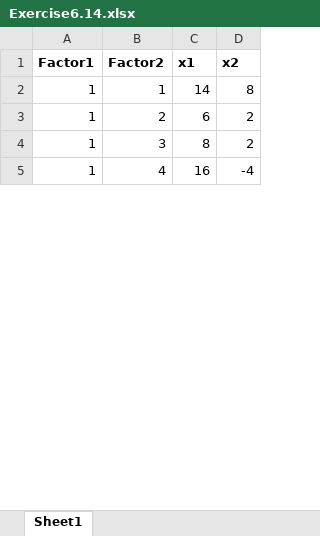
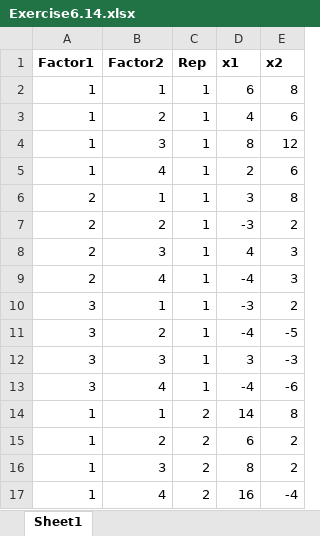
Before and after one commit to nbclsc/Applied-Multivariate-Statistical-Analysis-Solutions, an Excel workbook: data/Exercise6.14.xlsx, sheet Sheet1, drawn as a sheet; only a part is shown; values as stored, in another font and other column widths than the file's, no borders; the diff names each change by its address in the sheet, - before the commit and + after, or states it on an @@ line.

Commit message:
Data for Exercise 6.14.

```diff
--- a/data/Exercise6.14.xlsx (sheet Sheet1)
+++ b/data/Exercise6.14.xlsx (sheet Sheet1)
+column C (Rep), rows 14-17: all 2
+row 2: 1 | 1 | 1 | 6 | 8
+row 3: 1 | 2 | 1 | 4 | 6
+row 4: 1 | 3 | 1 | 8 | 12
+row 5: 1 | 4 | 1 | 2 | 6
+row 6: 2 | 1 | 1 | 3 | 8
+row 7: 2 | 2 | 1 | -3 | 2
+row 8: 2 | 3 | 1 | 4 | 3
+row 9: 2 | 4 | 1 | -4 | 3
+row 10: 3 | 1 | 1 | -3 | 2
+row 11: 3 | 2 | 1 | -4 | -5
+row 12: 3 | 3 | 1 | 3 | -3
+row 13: 3 | 4 | 1 | -4 | -6
```
